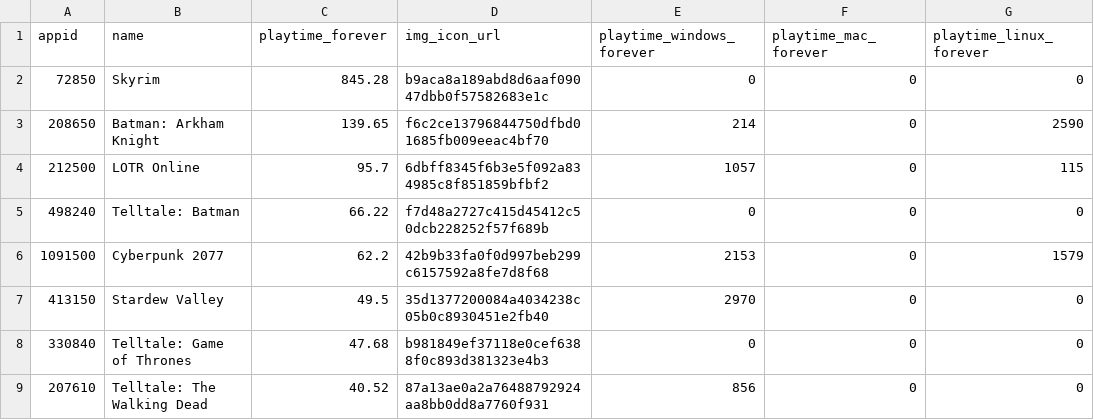
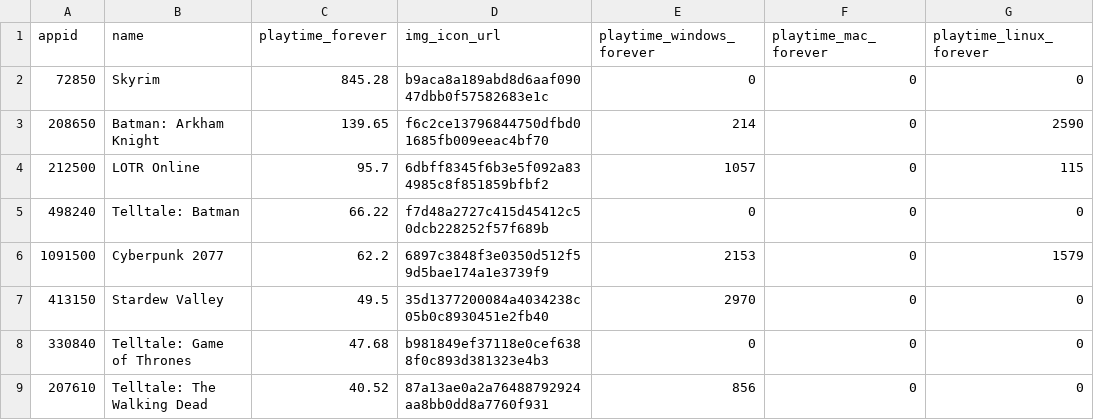
Before and after one commit to Dipto9999/dipto9999.github.io, a CSV file: src/assets/data/steam/Dipto9999_SteamData.csv, drawn as a sheet; only a part is shown; the diff names each change by its address in the sheet, - before the commit and + after, or states it on an @@ line.

```diff
--- a/src/assets/data/steam/Dipto9999_SteamData.csv
+++ b/src/assets/data/steam/Dipto9999_SteamData.csv
-D6 (img_icon_url): 42b9b33fa0f0d997beb299c6157592a8fe7d8f68
+D6 (img_icon_url): 6897c3848f3e0350d512f59d5bae174a1e3739f9
```
Also changed, not shown: 9 other files.
